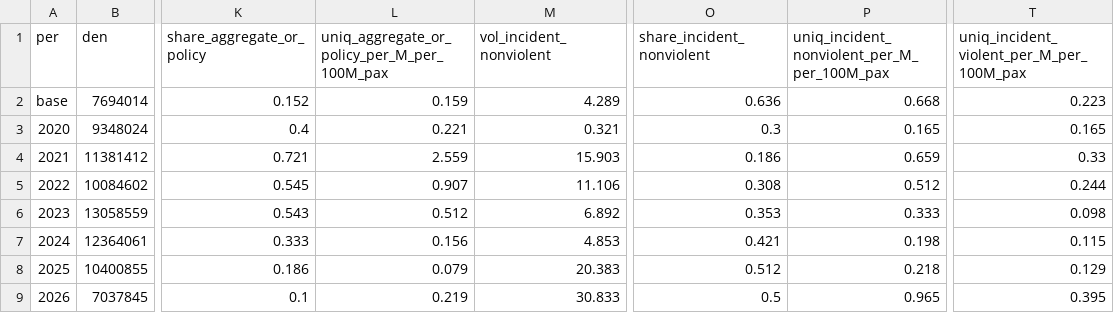
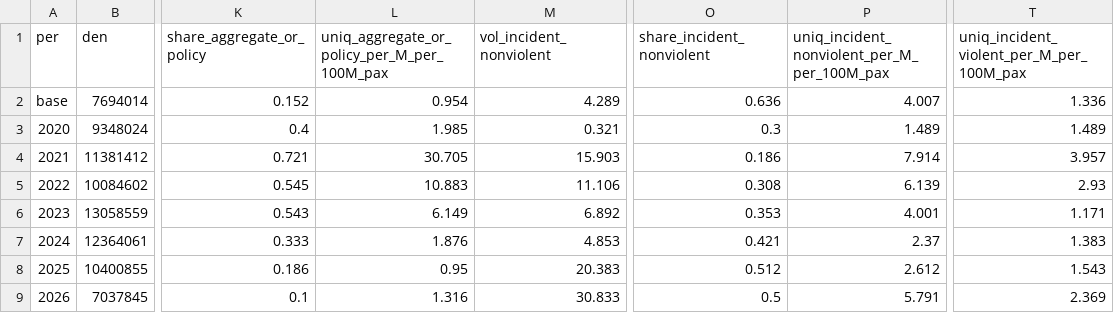
Before and after one commit to captgouda24/chatgpt-baby-names, a CSV file: unruly/gkg_types_annual.csv, drawn as a sheet; only a part is shown, gaps mark what is left out; the diff names each change by its address in the sheet, - before the commit and + after, or states it on an @@ line.

```diff
--- a/unruly/gkg_types_annual.csv
+++ b/unruly/gkg_types_annual.csv
-L2: 0.159
+L2: 0.954
-P2: 0.668
+P2: 4.007
-T2: 0.223
+T2: 1.336
-L3: 0.221
+L3: 1.985
-P3: 0.165
+P3: 1.489
-T3: 0.165
+T3: 1.489
-L4: 2.559
+L4: 30.705
-P4: 0.659
+P4: 7.914
-T4: 0.33
+T4: 3.957
-L5: 0.907
+L5: 10.883
-P5: 0.512
+P5: 6.139
-T5: 0.244
+T5: 2.93
-L6: 0.512
+L6: 6.149
-P6: 0.333
+P6: 4.001
-T6: 0.098
+T6: 1.171
-L7: 0.156
+L7: 1.876
-P7: 0.198
+P7: 2.37
-T7: 0.115
+T7: 1.383
-L8: 0.079
+L8: 0.95
-P8: 0.218
+P8: 2.612
-T8: 0.129
+T8: 1.543
-L9: 0.219
+L9: 1.316
-P9: 0.965
+P9: 5.791
-T9: 0.395
+T9: 2.369
```
Also changed, not shown: 1 other file.
